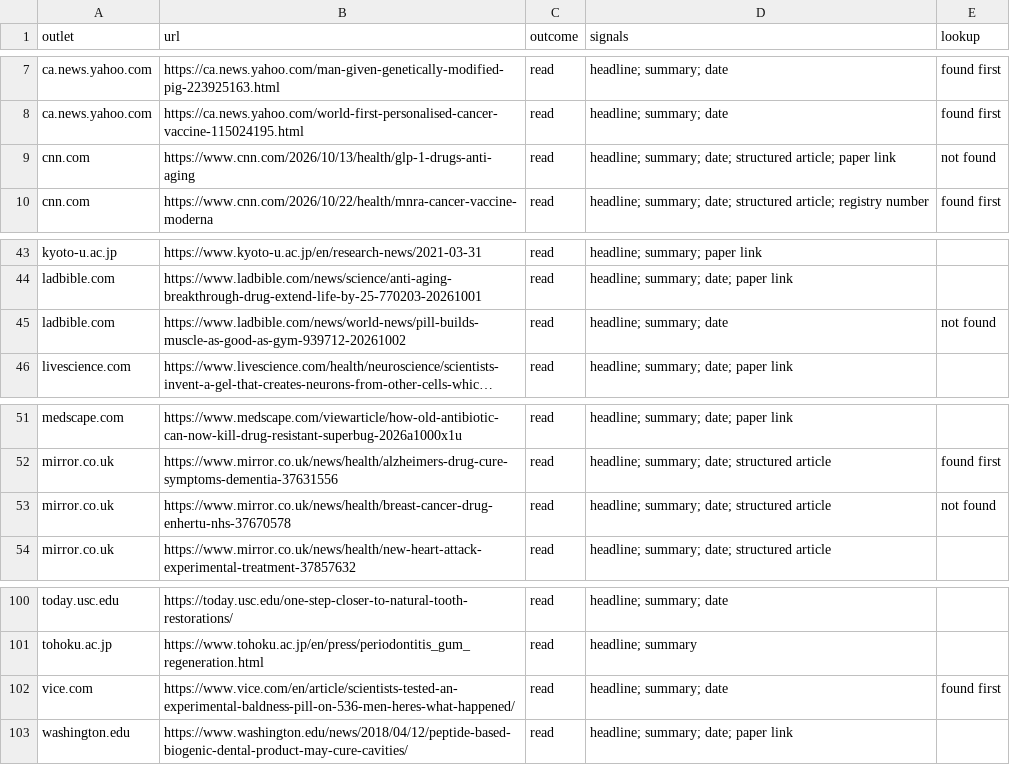
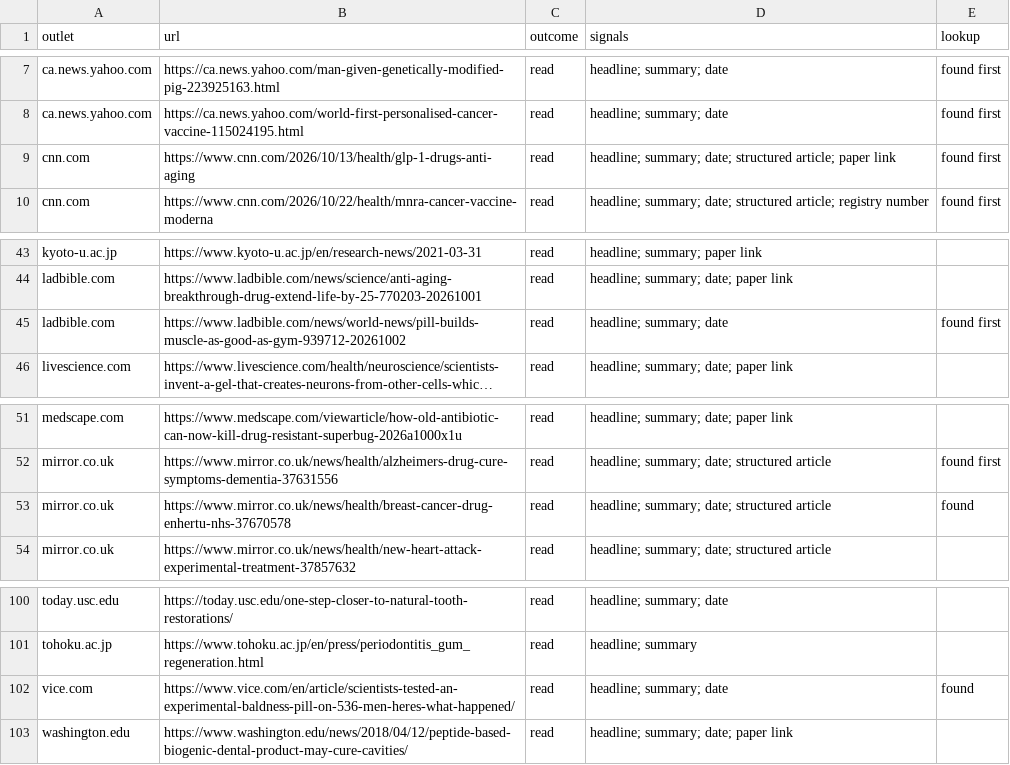
Before and after one commit to jamespacileo/whatcameofit, a CSV file: docs/outlets-articles.csv, drawn as a sheet; only a part is shown, gaps mark what is left out; long unchanged cells end in …; the diff names each change by its address in the sheet, - before the commit and + after, or states it on an @@ line.

```diff
--- a/docs/outlets-articles.csv
+++ b/docs/outlets-articles.csv
-E9 (lookup): not found
+E9 (lookup): found first
-E45 (lookup): not found
+E45 (lookup): found first
-E53 (lookup): not found
+E53 (lookup): found
-E102 (lookup): found first
+E102 (lookup): found
```
Also changed, not shown: 3 other files.
